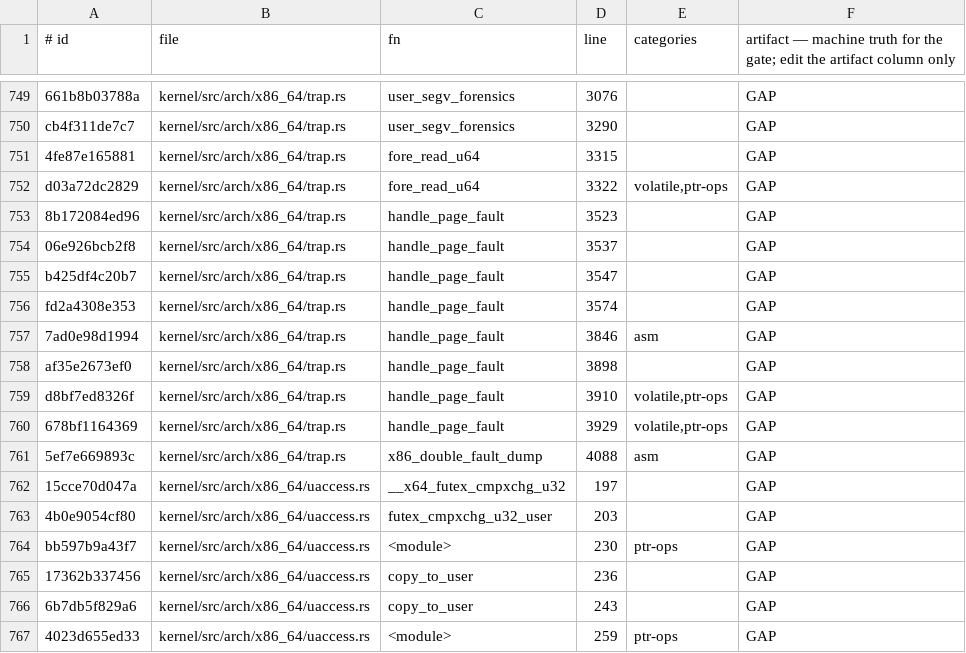
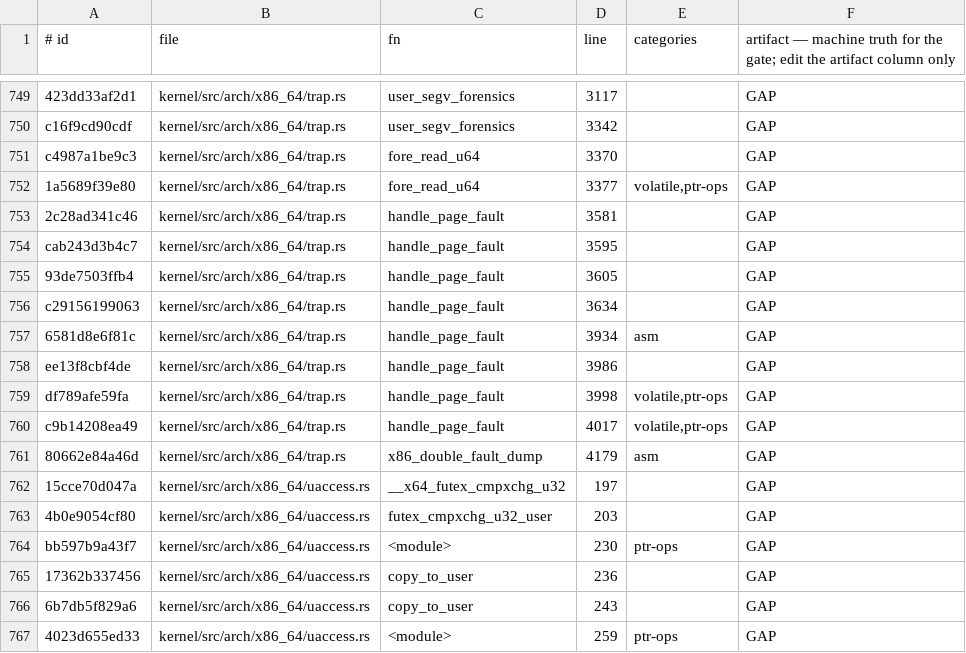
Before and after one commit to topkernel/Rux, a TSV file: docs/development/unsafe-verification-artifacts.tsv, drawn as a sheet; only a part is shown, gaps mark what is left out; the diff covers the shown part only; the diff names each change by its address in the sheet, - before the commit and + after, or states it on an @@ line.

```diff
--- a/docs/development/unsafe-verification-artifacts.tsv
+++ b/docs/development/unsafe-verification-artifacts.tsv
-A749 (# id): 661b8b03788a
+A749 (# id): 423dd33af2d1
-D749 (line): 3076
+D749 (line): 3117
-A750 (# id): cb4f311de7c7
+A750 (# id): c16f9cd90cdf
-D750 (line): 3290
+D750 (line): 3342
-A751 (# id): 4fe87e165881
+A751 (# id): c4987a1be9c3
-D751 (line): 3315
+D751 (line): 3370
-A752 (# id): d03a72dc2829
+A752 (# id): 1a5689f39e80
-D752 (line): 3322
+D752 (line): 3377
-A753 (# id): 8b172084ed96
+A753 (# id): 2c28ad341c46
-D753 (line): 3523
+D753 (line): 3581
-A754 (# id): 06e926bcb2f8
+A754 (# id): cab243d3b4c7
-D754 (line): 3537
+D754 (line): 3595
-A755 (# id): b425df4c20b7
+A755 (# id): 93de7503ffb4
-D755 (line): 3547
+D755 (line): 3605
-A756 (# id): fd2a4308e353
+A756 (# id): c29156199063
-D756 (line): 3574
+D756 (line): 3634
-A757 (# id): 7ad0e98d1994
+A757 (# id): 6581d8e6f81c
-D757 (line): 3846
+D757 (line): 3934
-A758 (# id): af35e2673ef0
+A758 (# id): ee13f8cbf4de
-D758 (line): 3898
+D758 (line): 3986
-A759 (# id): d8bf7ed8326f
+A759 (# id): df789afe59fa
-D759 (line): 3910
+D759 (line): 3998
-A760 (# id): 678bf1164369
+A760 (# id): c9b14208ea49
-D760 (line): 3929
+D760 (line): 4017
-A761 (# id): 5ef7e669893c
+A761 (# id): 80662e84a46d
-D761 (line): 4088
+D761 (line): 4179
```
Also changed, not shown: 64 edited cells elsewhere in this file, 1 other file.
